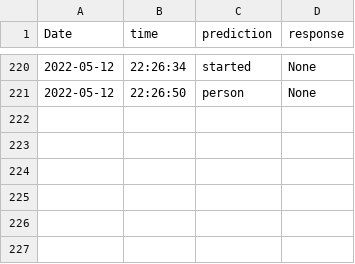
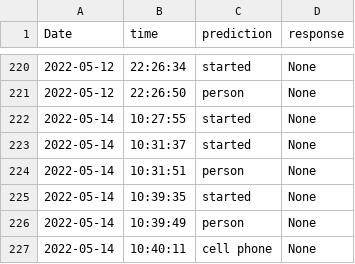
Before and after one commit to Praj-17/Blind-s-Eye, a CSV file: logs/object_detect_data.csv, drawn as a sheet; only a part is shown, gaps mark what is left out; the diff names each change by its address in the sheet, - before the commit and + after, or states it on an @@ line.

```diff
--- a/logs/object_detect_data.csv
+++ b/logs/object_detect_data.csv
+row 222: 2022-05-14 | 10:27:55 | started | None
+row 223: 2022-05-14 | 10:31:37 | started | None
+row 224: 2022-05-14 | 10:31:51 | person | None
+row 225: 2022-05-14 | 10:39:35 | started | None
+row 226: 2022-05-14 | 10:39:49 | person | None
+row 227: 2022-05-14 | 10:40:11 | cell phone | None
```
Also changed, not shown: logs/chat_logs.csv, logs/face_recognition_data.csv, 14 other files.
